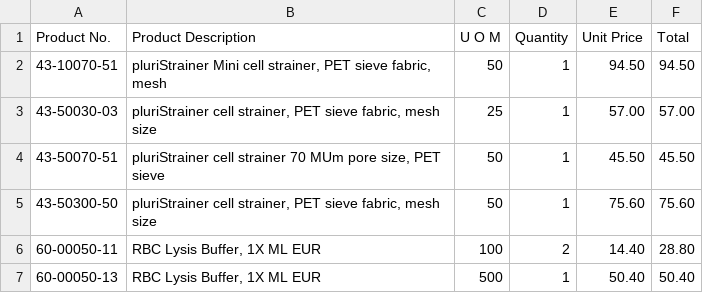
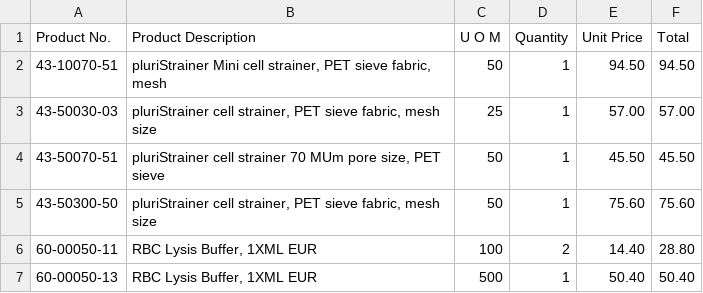
Before and after one commit to huhnwerfer/odoo-pdf-reading, a CSV file: outputs/CBPLU_4100128447.pdf.csv, drawn as a sheet.

```diff
--- a/outputs/CBPLU_4100128447.pdf.csv
+++ b/outputs/CBPLU_4100128447.pdf.csv
@@ -5,3 +5,3 @@ Product No.	Product Description	U O M	Quantity	Unit Price	Total
 43-50300-50	pluriStrainer cell strainer, PET sieve fabric, mesh size 	50	1	75.60	75.60
-60-00050-11	RBC Lysis Buffer, 1X ML EUR	100	2	14.40	28.80
-60-00050-13	RBC Lysis Buffer, 1X ML EUR	500	1	50.40	50.40
+60-00050-11	RBC Lysis Buffer, 1XML EUR	100	2	14.40	28.80
+60-00050-13	RBC Lysis Buffer, 1XML EUR	500	1	50.40	50.40
```
Also changed, not shown: 3 other files.
